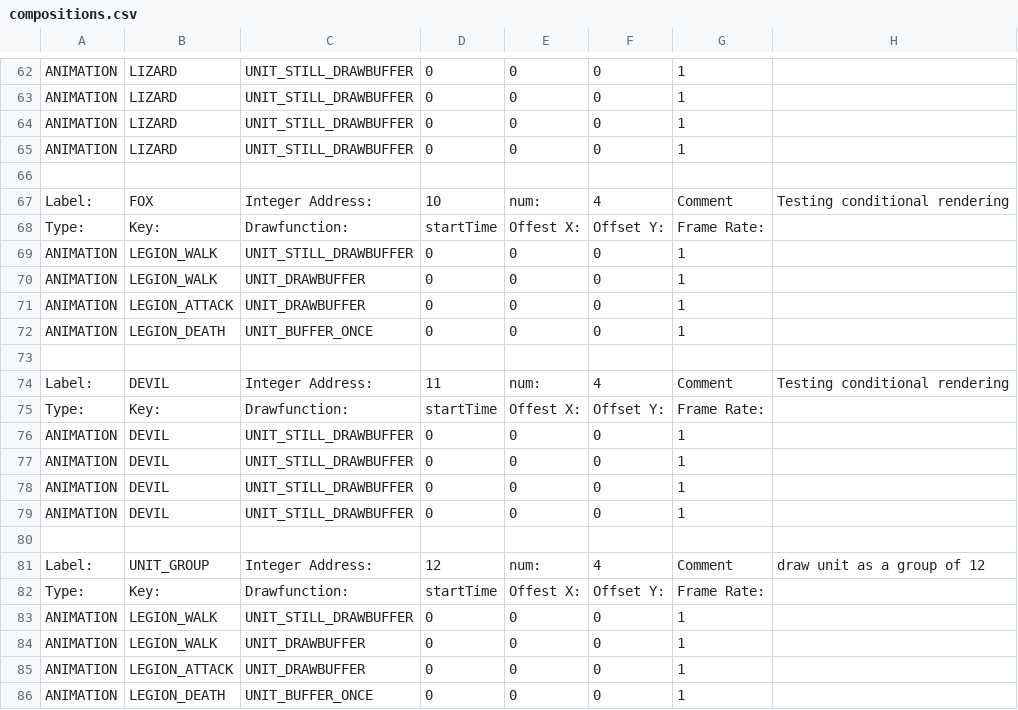
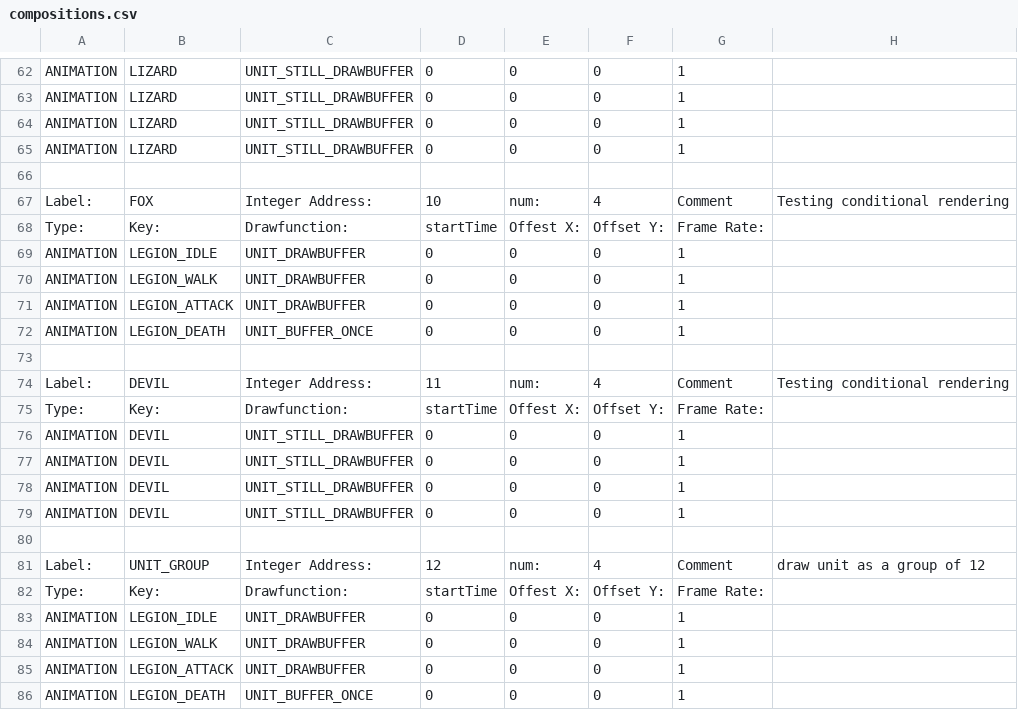
Before and after one commit to BostonBrooks/Spaghetti_Graveyard_Zero_2026, a CSV file: games/game0/maps/systems_test/graphics/compositions.csv, drawn as a sheet; only a part is shown, gaps mark what is left out.

```diff
--- a/games/game0/maps/systems_test/graphics/compositions.csv
+++ b/games/game0/maps/systems_test/graphics/compositions.csv
@@ -68,3 +68,3 @@ Label:,FOX,Integer Address:,10,num:,4,Comment,Testing conditional rendering
 Type:,Key:,Drawfunction:,startTime,Offest X:,Offset Y:,Frame Rate:,
-ANIMATION,LEGION_WALK,UNIT_STILL_DRAWBUFFER,0,0,0,1,
+ANIMATION,LEGION_IDLE,UNIT_DRAWBUFFER,0,0,0,1,
 ANIMATION,LEGION_WALK,UNIT_DRAWBUFFER,0,0,0,1,
@@ -82,3 +82,3 @@ Label:,UNIT_GROUP,Integer Address:,12,num:,4,Comment,draw unit as a group of 12
 Type:,Key:,Drawfunction:,startTime,Offest X:,Offset Y:,Frame Rate:,
-ANIMATION,LEGION_WALK,UNIT_STILL_DRAWBUFFER,0,0,0,1,
+ANIMATION,LEGION_IDLE,UNIT_DRAWBUFFER,0,0,0,1,
 ANIMATION,LEGION_WALK,UNIT_DRAWBUFFER,0,0,0,1,
```
Also changed, not shown: games/game0/maps/systems_test/graphics/animations.csv, games/game0/maps/systems_test/graphics/textures.csv, 2 other files.
